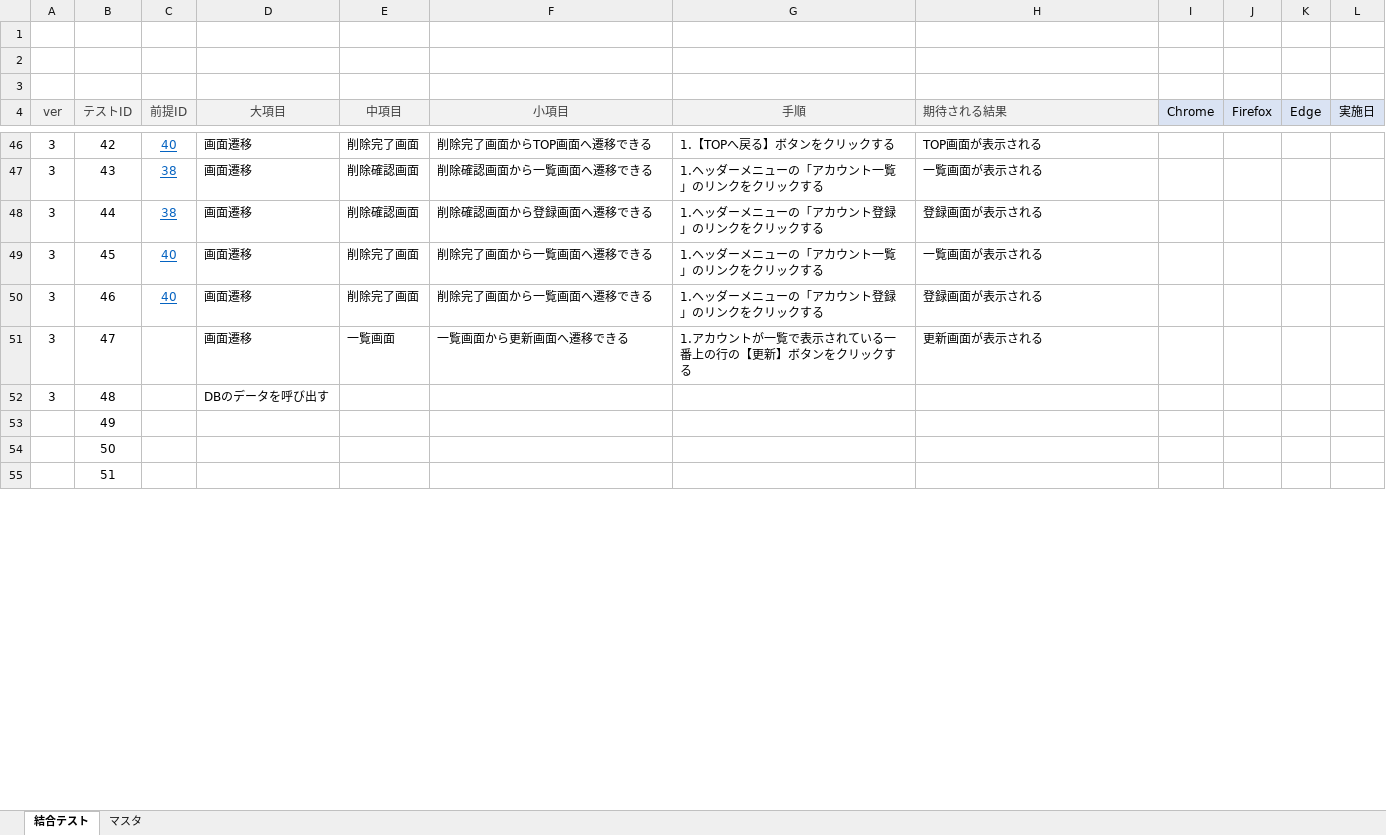
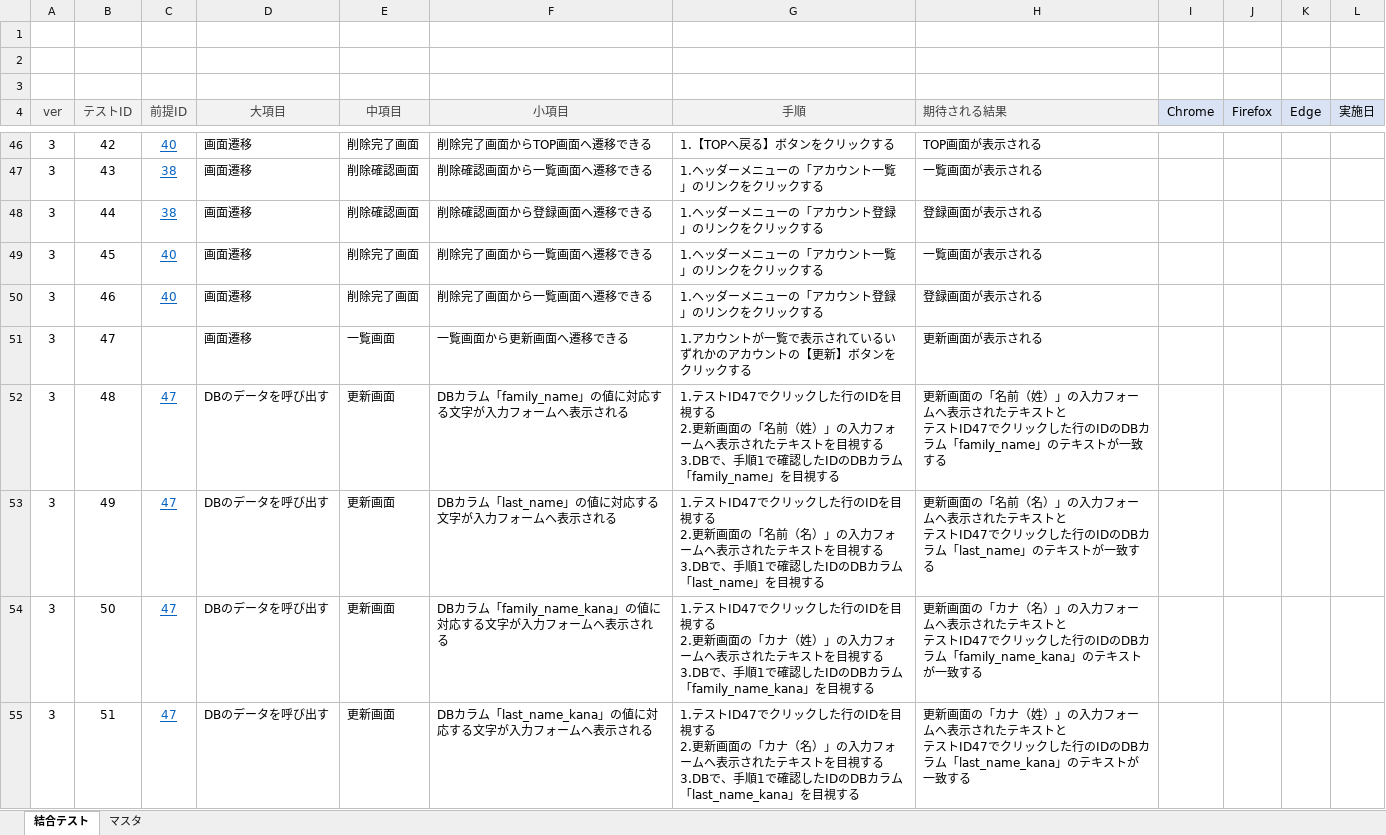
Before and after one commit to keita-komoto/programming, an Excel workbook: test_case/integration-test-case_v3.xlsx, sheet 結合テスト, drawn as a sheet; only a part is shown, gaps mark what is left out; values as stored, in another font and other column widths than the file's, no borders; ↵ is a line break in a cell; the diff covers the shown part only; the diff names each change by its address in the sheet, - before the commit and + after, or states it on an @@ line.

Commit message:
20230613

```diff
--- a/test_case/integration-test-case_v3.xlsx (sheet 結合テスト)
+++ b/test_case/integration-test-case_v3.xlsx (sheet 結合テスト)
-G51 (手順): 1.アカウントが一覧で表示されている一番上の行の【更新】ボタンをクリックする
+G51 (手順): 1.アカウントが一覧で表示されているいずれかのアカウントの【更新】ボタンをクリックする
-C52:C55 (前提ID): (empty)
+C52:C55 (前提ID): 47
-E52:E55 (中項目): (empty)
+E52:E55 (中項目): 更新画面
-F52 (小項目): (empty)
+F52 (小項目): DBカラム「family_name」の値に対応する文字が入力フォームへ表示される
-G52 (手順): (empty)
+G52 (手順): 1.テストID47でクリックした行のIDを目視する ↵ 2.更新画面の「名前（姓）」の入力フォームへ表示されたテキストを目視する ↵ 3.DBで、手順1で確認したIDのDBカラム「family_name」を目視する
-H52 (期待される結果): (empty)
+H52 (期待される結果): 更新画面の「名前（姓）」の入力フォームへ表示されたテキストと ↵ テストID47でクリックした行のIDのDBカラム「family_name」のテキストが一致する
-A53:A55 (ver): (empty)
+A53:A55 (ver): 3
-D53:D55 (大項目): (empty)
+D53:D55 (大項目): DBのデータを呼び出す
-F53 (小項目): (empty)
+F53 (小項目): DBカラム「last_name」の値に対応する文字が入力フォームへ表示される
-G53 (手順): (empty)
+G53 (手順): 1.テストID47でクリックした行のIDを目視する ↵ 2.更新画面の「名前（名）」の入力フォームへ表示されたテキストを目視する ↵ 3.DBで、手順1で確認したIDのDBカラム「last_name」を目視する
-H53 (期待される結果): (empty)
+H53 (期待される結果): 更新画面の「名前（名）」の入力フォームへ表示されたテキストと ↵ テストID47でクリックした行のIDのDBカラム「last_name」のテキストが一致する
-F54 (小項目): (empty)
+F54 (小項目): DBカラム「family_name_kana」の値に対応する文字が入力フォームへ表示される
-G54 (手順): (empty)
+G54 (手順): 1.テストID47でクリックした行のIDを目視する ↵ 2.更新画面の「カナ（姓）」の入力フォームへ表示されたテキストを目視する ↵ 3.DBで、手順1で確認したIDのDBカラム「family_name_kana」を目視する
-H54 (期待される結果): (empty)
+H54 (期待される結果): 更新画面の「カナ（名）」の入力フォームへ表示されたテキストと ↵ テストID47でクリックした行のIDのDBカラム「family_name_kana」のテキストが一致する
-F55 (小項目): (empty)
+F55 (小項目): DBカラム「last_name_kana」の値に対応する文字が入力フォームへ表示される
-G55 (手順): (empty)
+G55 (手順): 1.テストID47でクリックした行のIDを目視する ↵ 2.更新画面の「カナ（名）」の入力フォームへ表示されたテキストを目視する ↵ 3.DBで、手順1で確認したIDのDBカラム「last_name_kana」を目視する
-H55 (期待される結果): (empty)
+H55 (期待される結果): 更新画面の「カナ（姓）」の入力フォームへ表示されたテキストと ↵ テストID47でクリックした行のIDのDBカラム「last_name_kana」のテキストが一致する
```
Also changed, not shown: 1 removed row and 79 edited cells elsewhere in this sheet.
